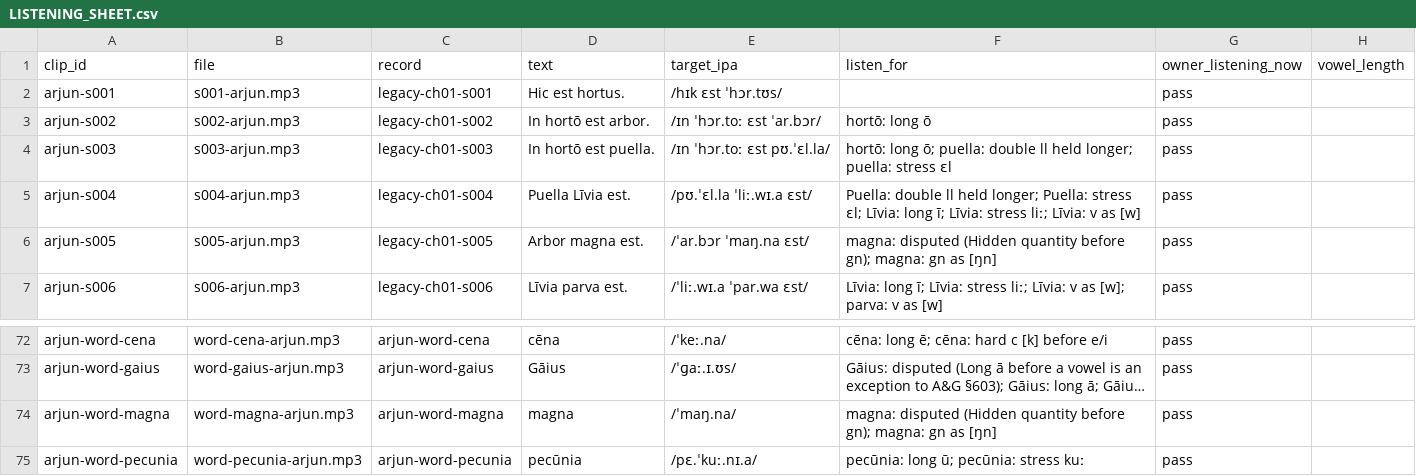
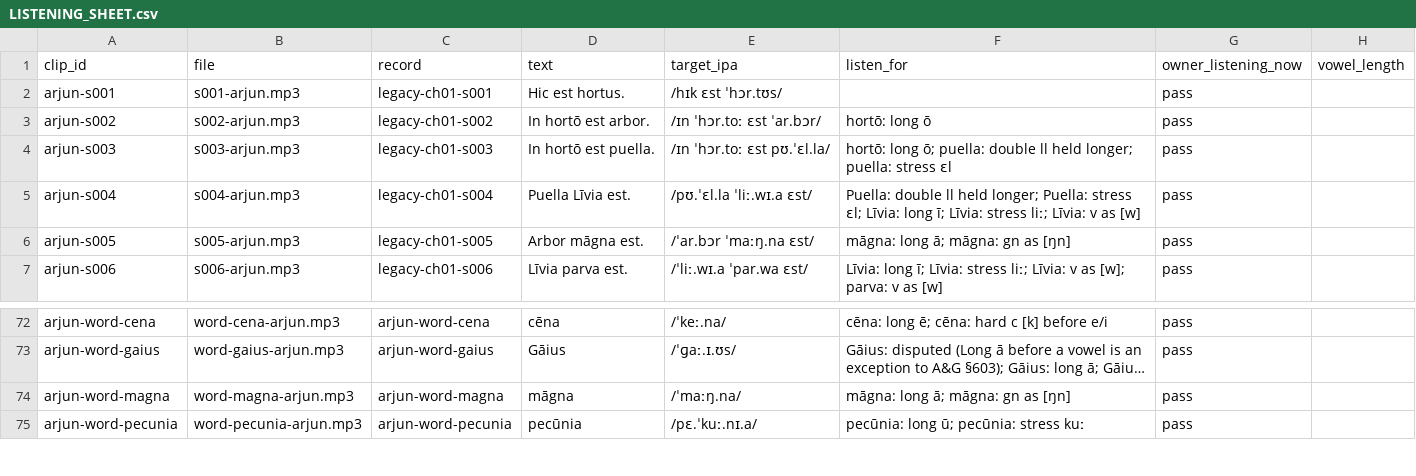
Before and after one commit to igotbrainrot-stack/LATIN-X, a CSV file: pronunciation/LISTENING_SHEET.csv, drawn as a sheet; only a part is shown, gaps mark what is left out; long unchanged cells end in …; the diff names each change by its address in the sheet, - before the commit and + after, or states it on an @@ line.

Commit message:
Regenerate Classical pronunciation lexicon and blank listening sheet from selected macrons, preserving review columns

```diff
--- a/pronunciation/LISTENING_SHEET.csv
+++ b/pronunciation/LISTENING_SHEET.csv
-D6 (text): Arbor magna est.
+D6 (text): Arbor māgna est.
-E6 (target_ipa): /ˈar.bɔr ˈmaŋ.na ɛst/
+E6 (target_ipa): /ˈar.bɔr ˈmaːŋ.na ɛst/
-F6 (listen_for): magna: disputed (Hidden quantity before gn); magna: gn as…
+F6 (listen_for): māgna: long ā; māgna: gn as…
-D74 (text): magna
+D74 (text): māgna
-E74 (target_ipa): /ˈmaŋ.na/
+E74 (target_ipa): /ˈmaːŋ.na/
-F74 (listen_for): magna: disputed (Hidden quantity before gn); magna: gn as…
+F74 (listen_for): māgna: long ā; māgna: gn as…
```
